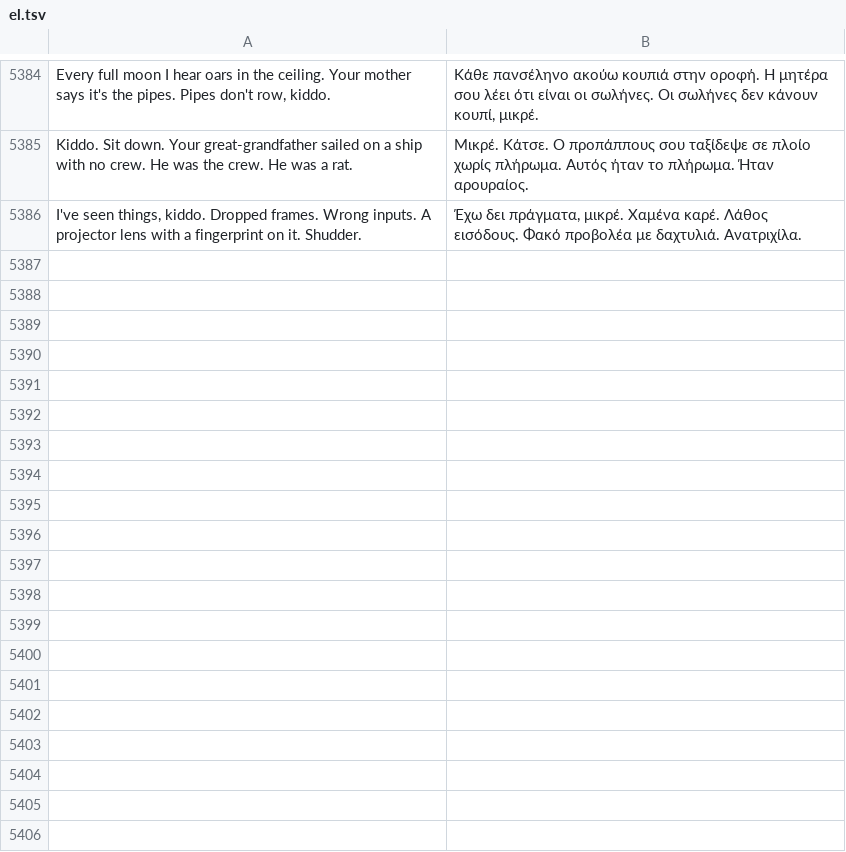
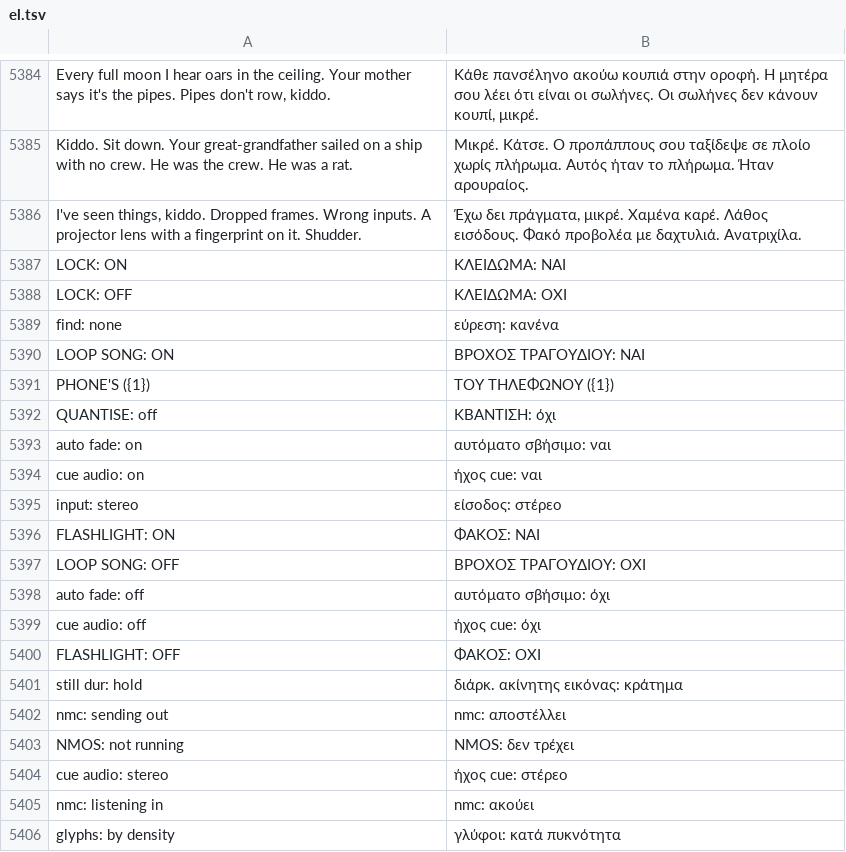
Before and after one commit to Utopian-Academy/Deckboy, a TSV file: data/lang/el.tsv, drawn as a sheet; only a part is shown, gaps mark what is left out; the diff covers the shown part only.

```diff
--- a/data/lang/el.tsv
+++ b/data/lang/el.tsv
@@ -5386 +5386,21 @@ Kiddo. Sit down. Your great-grandfather sailed on a ship with no crew. He was th
 I've seen things, kiddo. Dropped frames. Wrong inputs. A projector lens with a fingerprint on it. Shudder.	Έχω δει πράγματα, μικρέ. Χαμένα καρέ. Λάθος εισόδους. Φακό προβολέα με δαχτυλιά. Ανατριχίλα.
+LOCK: ON	ΚΛΕΙΔΩΜΑ: ΝΑΙ
+LOCK: OFF	ΚΛΕΙΔΩΜΑ: ΟΧΙ
+find: none	εύρεση: κανένα
+LOOP SONG: ON	ΒΡΟΧΟΣ ΤΡΑΓΟΥΔΙΟΥ: ΝΑΙ
+PHONE'S ({1})	ΤΟΥ ΤΗΛΕΦΩΝΟΥ ({1})
+QUANTISE: off	ΚΒΑΝΤΙΣΗ: όχι
+auto fade: on	αυτόματο σβήσιμο: ναι
+cue audio: on	ήχος cue: ναι
+input: stereo	είσοδος: στέρεο
+FLASHLIGHT: ON	ΦΑΚΟΣ: ΝΑΙ
+LOOP SONG: OFF	ΒΡΟΧΟΣ ΤΡΑΓΟΥΔΙΟΥ: ΟΧΙ
+auto fade: off	αυτόματο σβήσιμο: όχι
+cue audio: off	ήχος cue: όχι
+FLASHLIGHT: OFF	ΦΑΚΟΣ: ΟΧΙ
+still dur: hold	διάρκ. ακίνητης εικόνας: κράτημα
+nmc: sending out	nmc: αποστέλλει
+NMOS: not running	NMOS: δεν τρέχει
+cue audio: stereo	ήχος cue: στέρεο
+nmc: listening in	nmc: ακούει
+glyphs: by density	γλύφοι: κατά πυκνότητα
```
Also changed, not shown: 15 added rows elsewhere in this file, data/lang/bg.tsv, data/lang/ckb.tsv, 39 other files.
